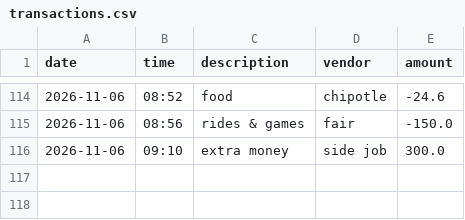
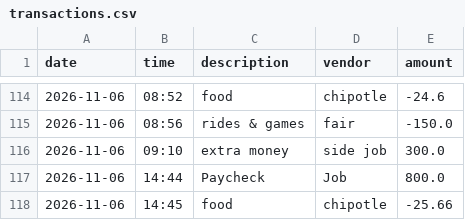
Before and after one commit to gomezzjennii99-creator/Accounting-Ledger-Application, a CSV file: src/main/java/com/pluralsight/transactions.csv, drawn as a sheet; only a part is shown, gaps mark what is left out.

```diff
--- a/src/main/java/com/pluralsight/transactions.csv
+++ b/src/main/java/com/pluralsight/transactions.csv
@@ -116 +116,3 @@ date|time|description|vendor|amount
 2026-11-06|09:10|extra money|side job|300.0
+2026-11-06|14:44|Paycheck|Job|800.0
+2026-11-06|14:45|food|chipotle|-25.66
```
Also changed, not shown: 4 other files.
